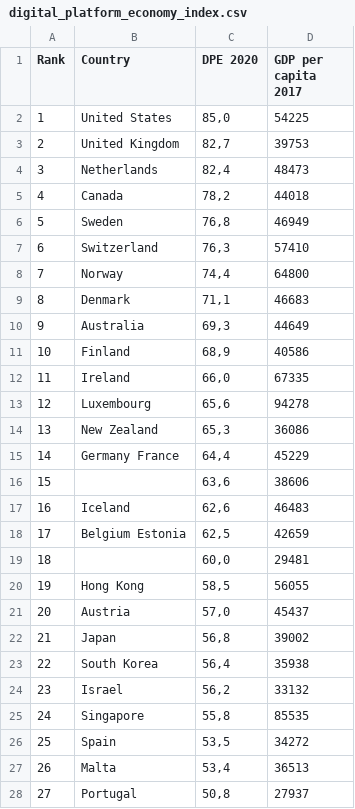
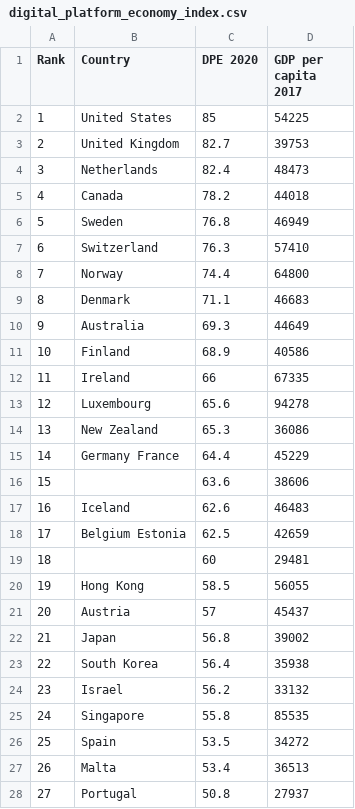
Before and after one commit to shurtadocano/public_development_data, a CSV file: digital_platform_economy_index.csv, drawn as a sheet; only a part is shown; the diff covers the shown part only.

Commit message:
Update digital_platform_economy_index.csv

```diff
--- a/digital_platform_economy_index.csv
+++ b/digital_platform_economy_index.csv
@@ -2,27 +2,27 @@
-1,United States,"85,0",54225,
-2,United Kingdom,"82,7",39753,
-3,Netherlands,"82,4",48473,
-4,Canada,"78,2",44018,
-5,Sweden,"76,8",46949,
-6,Switzerland,"76,3",57410,
-7,Norway,"74,4",64800,
-8,Denmark,"71,1",46683,
-9,Australia,"69,3",44649,
-10,Finland  ,"68,9",40586,
-11,Ireland,"66,0",67335,
-12,Luxembourg,"65,6",94278,
-13,New Zealand,"65,3",36086,
-14,Germany France,"64,4",45229,
-15,,"63,6",38606,
-16,Iceland,"62,6",46483,
-17,Belgium Estonia,"62,5",42659,
-18,,"60,0",29481,
-19,Hong Kong,"58,5",56055,
-20,Austria,"57,0",45437,
-21,Japan,"56,8",39002,
-22,South Korea,"56,4",35938,
-23,Israel,"56,2",33132,
-24,Singapore,"55,8",85535,
-25,Spain  ,"53,5",34272,
-26,Malta,"53,4",36513,
-27,Portugal,"50,8",27937,
+1,United States,85,54225
+2,United Kingdom,82.7,39753
+3,Netherlands,82.4,48473
+4,Canada,78.2,44018
+5,Sweden,76.8,46949
+6,Switzerland,76.3,57410
+7,Norway,74.4,64800
+8,Denmark,71.1,46683
+9,Australia,69.3,44649
+10,Finland  ,68.9,40586
+11,Ireland,66,67335
+12,Luxembourg,65.6,94278
+13,New Zealand,65.3,36086
+14,Germany France,64.4,45229
+15,,63.6,38606
+16,Iceland,62.6,46483
+17,Belgium Estonia,62.5,42659
+18,,60,29481
+19,Hong Kong,58.5,56055
+20,Austria,57,45437
+21,Japan,56.8,39002
+22,South Korea,56.4,35938
+23,Israel,56.2,33132
+24,Singapore,55.8,85535
+25,Spain  ,53.5,34272
+26,Malta,53.4,36513
+27,Portugal,50.8,27937
```
Also changed, not shown: 89 edited cells elsewhere in this file.
